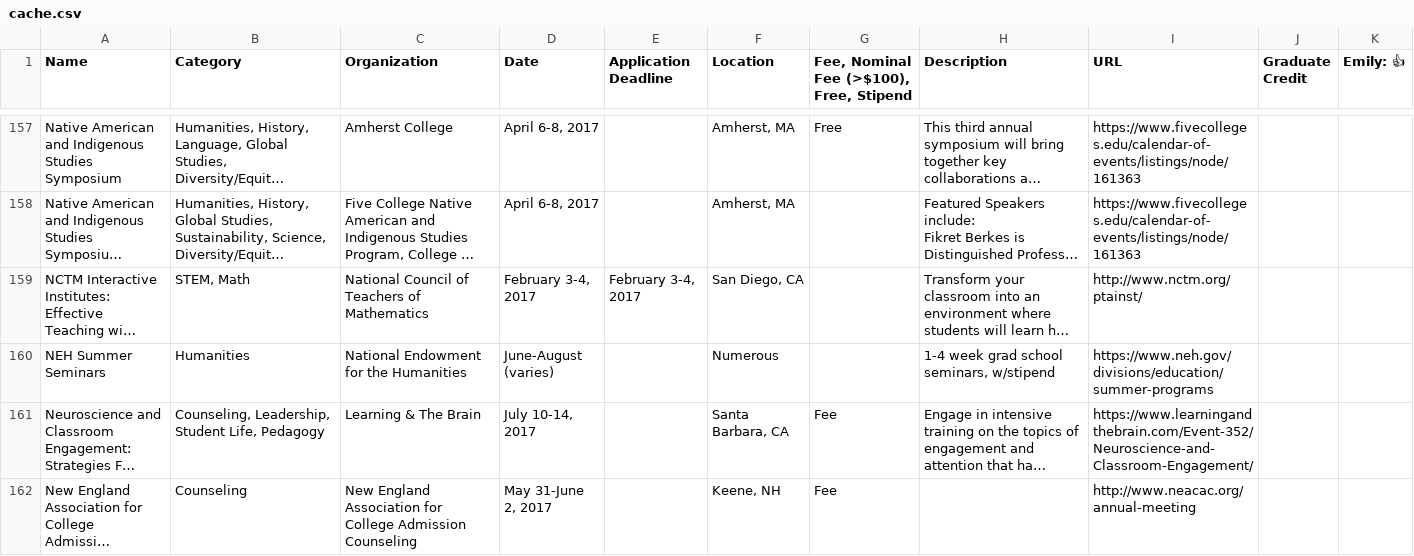
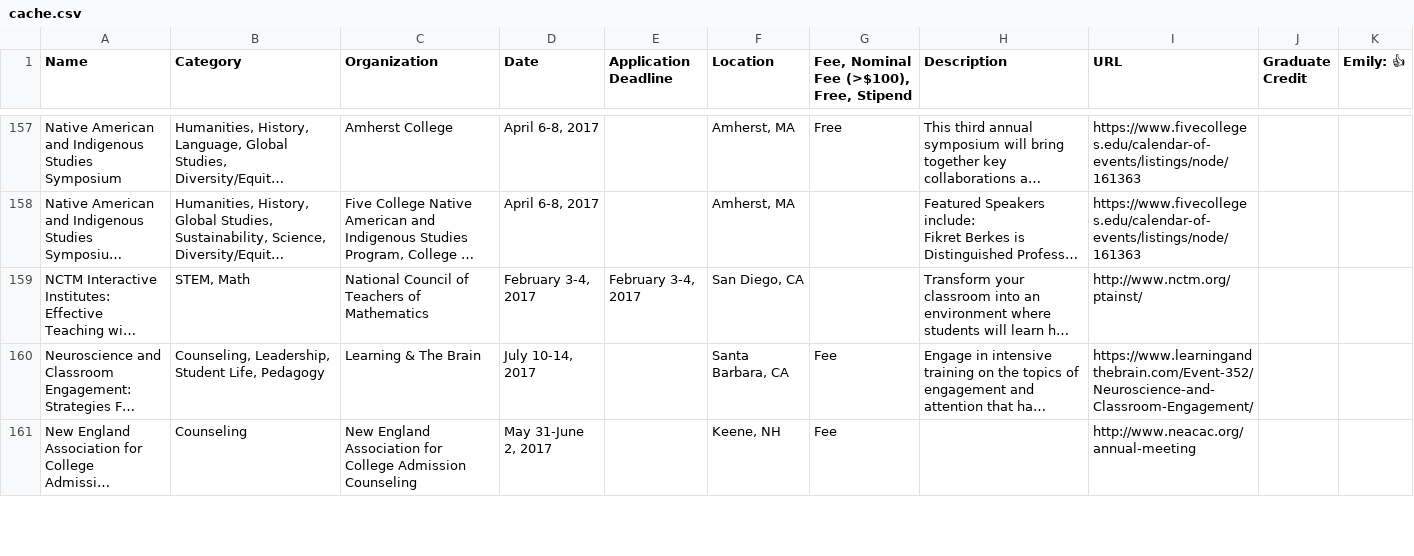
Before and after one commit to researchinnovationoutreach/researchinnovationoutreach.github.io, a CSV file: cache/cache.csv, drawn as a sheet; only a part is shown, gaps mark what is left out; long unchanged cells end in …; the diff names each change by its address in the sheet, - before the commit and + after, or states it on an @@ line.

Commit message:
got rid of double NEH entry

```diff
--- a/cache/cache.csv
+++ b/cache/cache.csv
-row 160: NEH Summer Seminars | Humanities | National Endowment for the Humanities | June-August (varies) |  | Numerous |  | 1-4 week grad school seminars, w/stipend | https://www.neh.gov/divisions/education/summer-programs
```
Also changed, not shown: 1 other file.
